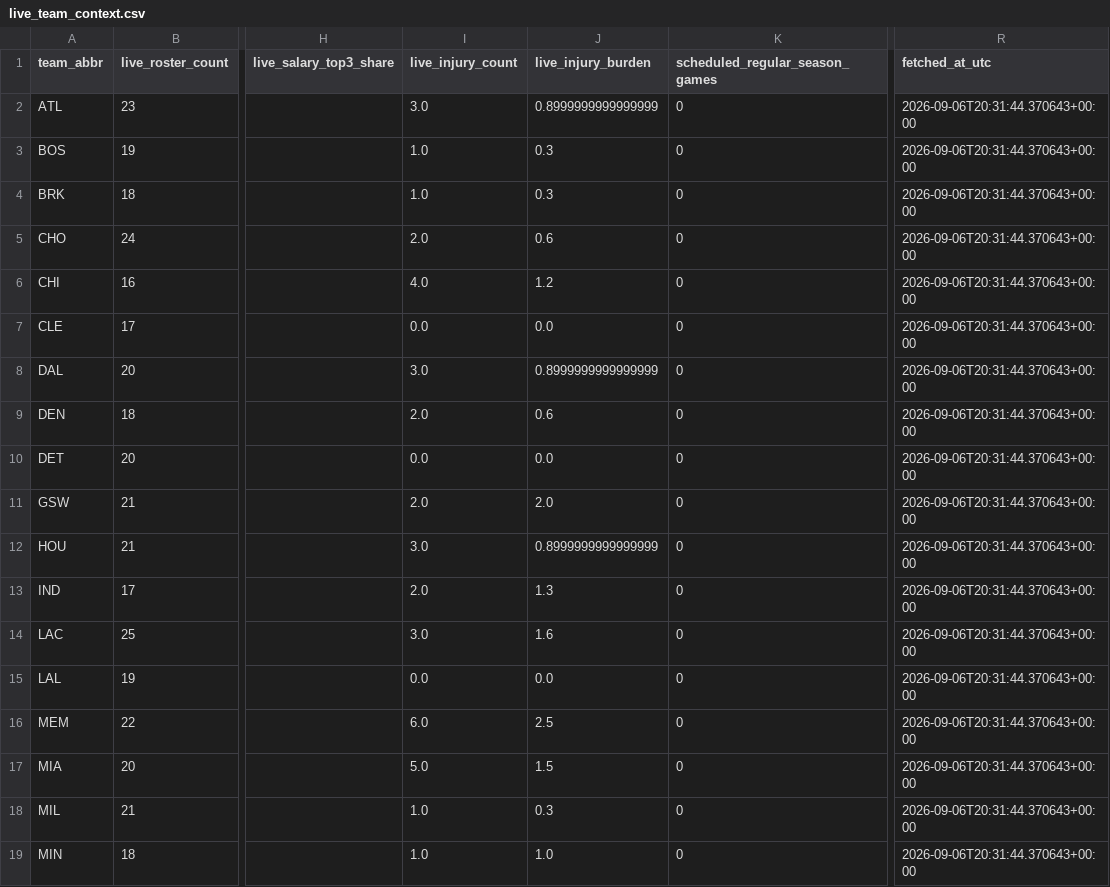
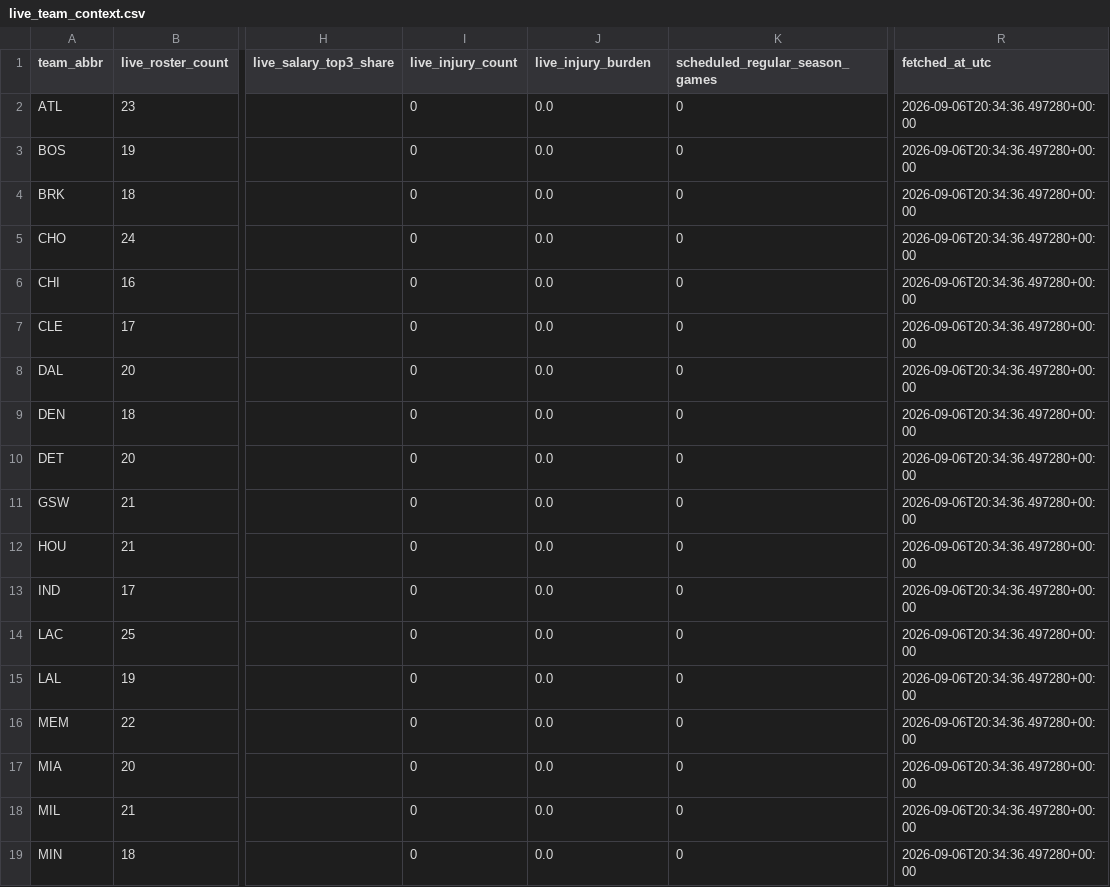
Before and after one commit to ADorsey1/nba-forecast-lab, a CSV file: data/raw/live/live_team_context.csv, drawn as a sheet; only a part is shown, gaps mark what is left out; the diff covers the shown part only; the diff names each change by its address in the sheet, - before the commit and + after, or states it on an @@ line.

```diff
--- a/data/raw/live/live_team_context.csv
+++ b/data/raw/live/live_team_context.csv
-I2 (live_injury_count): 3.0
+I2 (live_injury_count): 0
-J2 (live_injury_burden): 0.8999999999999999
+J2 (live_injury_burden): 0.0
-R2:R19 (fetched_at_utc): 2026-09-06T20:31:44.370643+00:00
+R2:R19 (fetched_at_utc): 2026-09-06T20:34:36.497280+00:00
-I3:I4 (live_injury_count): 1.0
+I3:I4 (live_injury_count): 0
-J3:J4 (live_injury_burden): 0.3
+J3:J4 (live_injury_burden): 0.0
-I5 (live_injury_count): 2.0
+I5 (live_injury_count): 0
-J5 (live_injury_burden): 0.6
+J5 (live_injury_burden): 0.0
-I6 (live_injury_count): 4.0
+I6 (live_injury_count): 0
-J6 (live_injury_burden): 1.2
+J6 (live_injury_burden): 0.0
-I7 (live_injury_count): 0.0
+I7 (live_injury_count): 0
-I8 (live_injury_count): 3.0
+I8 (live_injury_count): 0
-J8 (live_injury_burden): 0.8999999999999999
+J8 (live_injury_burden): 0.0
-I9 (live_injury_count): 2.0
+I9 (live_injury_count): 0
-J9 (live_injury_burden): 0.6
+J9 (live_injury_burden): 0.0
-I10 (live_injury_count): 0.0
+I10 (live_injury_count): 0
-I11 (live_injury_count): 2.0
+I11 (live_injury_count): 0
-J11 (live_injury_burden): 2.0
+J11 (live_injury_burden): 0.0
-I12 (live_injury_count): 3.0
+I12 (live_injury_count): 0
-J12 (live_injury_burden): 0.8999999999999999
+J12 (live_injury_burden): 0.0
-I13 (live_injury_count): 2.0
+I13 (live_injury_count): 0
-J13 (live_injury_burden): 1.3
+J13 (live_injury_burden): 0.0
-I14 (live_injury_count): 3.0
+I14 (live_injury_count): 0
-J14 (live_injury_burden): 1.6
+J14 (live_injury_burden): 0.0
-I15 (live_injury_count): 0.0
+I15 (live_injury_count): 0
-I16 (live_injury_count): 6.0
+I16 (live_injury_count): 0
-J16 (live_injury_burden): 2.5
+J16 (live_injury_burden): 0.0
-I17 (live_injury_count): 5.0
+I17 (live_injury_count): 0
-J17 (live_injury_burden): 1.5
+J17 (live_injury_burden): 0.0
-I18:I19 (live_injury_count): 1.0
+I18:I19 (live_injury_count): 0
-J18 (live_injury_burden): 0.3
+J18 (live_injury_burden): 0.0
-J19 (live_injury_burden): 1.0
+J19 (live_injury_burden): 0.0
```
Also changed, not shown: 36 edited cells elsewhere in this file, data/processed/next_season_forecast.csv, data/processed/next_season_simulation.csv, 4 other files.
